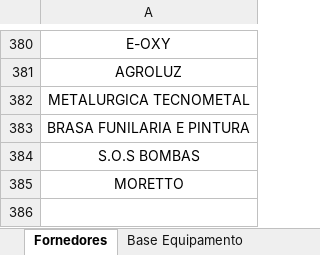
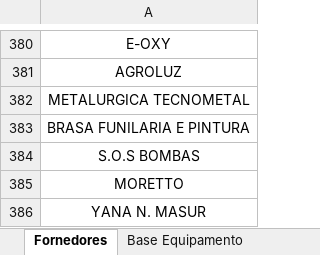
Before and after one commit to Ezequii/dashboard-pcm-cloudflare, an Excel workbook: data/CONTROLE_DE_REQUISICOES_2026.xlsx, sheet Fornedores, drawn as a sheet; only a part is shown, gaps mark what is left out; values as stored, in another font and other column widths than the file's, no borders; conditional formats and table styles not drawn; the diff names each change by its address in the sheet, - before the commit and + after, or states it on an @@ line.

```diff
--- a/data/CONTROLE_DE_REQUISICOES_2026.xlsx (sheet Fornedores)
+++ b/data/CONTROLE_DE_REQUISICOES_2026.xlsx (sheet Fornedores)
+row 386: YANA N. MASUR
```
Also changed, not shown: sheet Acompanhamento RC 2026, formulas that keep their value, hidden cells, 5 other files.
